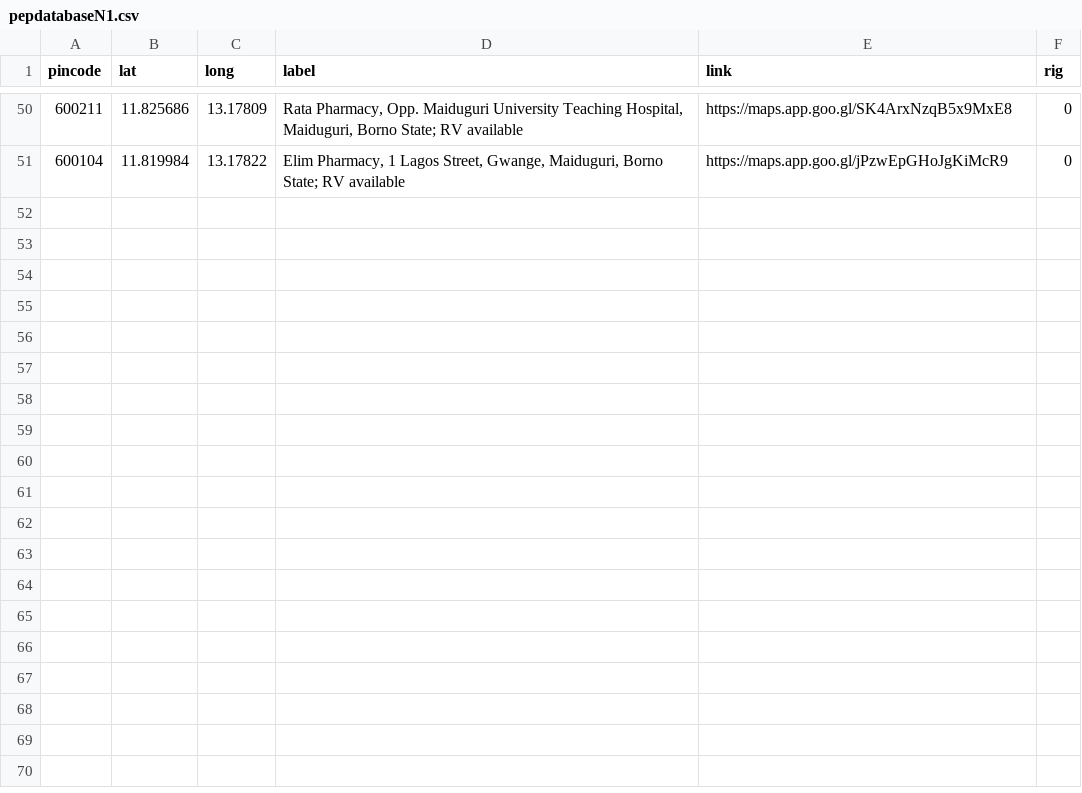
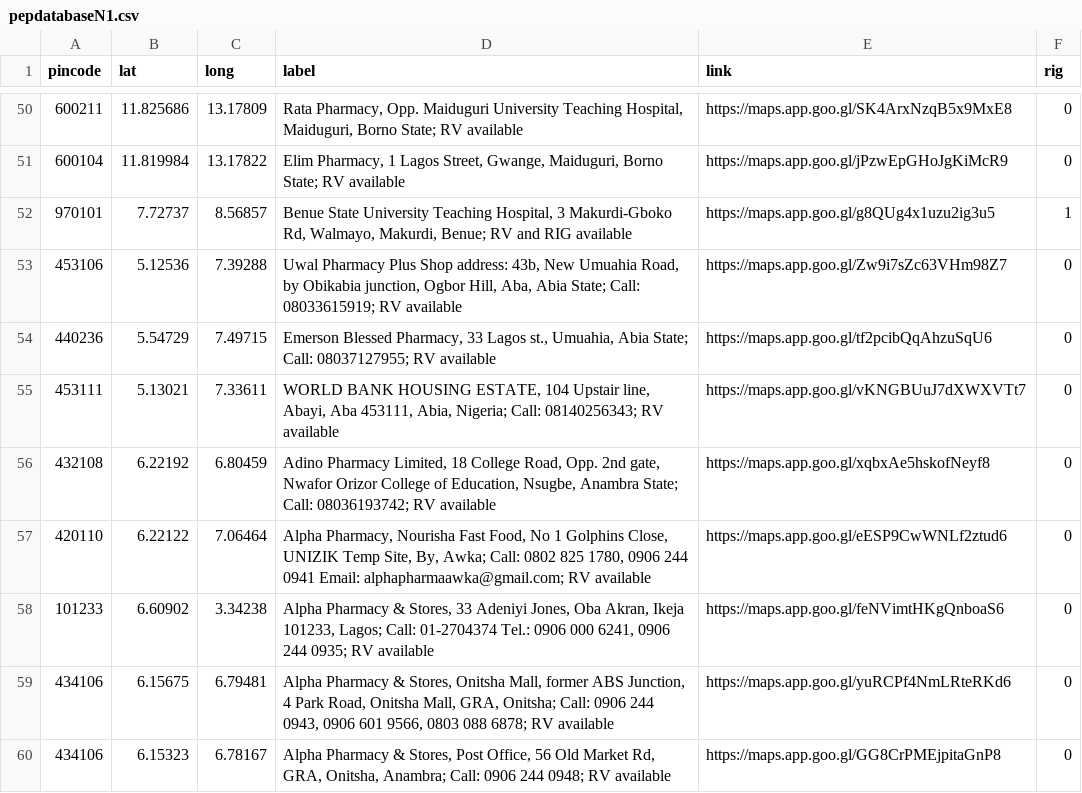
Before and after one commit to anyadoc/FRDattacks-India, a CSV file: pepdatabaseN1.csv, drawn as a sheet; only a part is shown, gaps mark what is left out; the diff names each change by its address in the sheet, - before the commit and + after, or states it on an @@ line.

Commit message:
60

```diff
--- a/pepdatabaseN1.csv
+++ b/pepdatabaseN1.csv
+row 52: 970101 | 7.72737 | 8.56857 | Benue State University Teaching Hospital, 3 Makurdi-Gboko Rd, Walmayo, Makurdi, Benue; RV and RIG available | https://maps.app.goo.gl/g8QUg4x1uzu2ig3u5 | 1
+row 53: 453106 | 5.12536 | 7.39288 | Uwal Pharmacy Plus Shop address: 43b, New Umuahia Road, by Obikabia junction, Ogbor Hill, Aba, Abia State; Call: 08033615919; RV available | https://maps.app.goo.gl/Zw9i7sZc63VHm98Z7 | 0
+row 54: 440236 | 5.54729 | 7.49715 | Emerson Blessed Pharmacy, 33 Lagos st., Umuahia, Abia State; Call: 08037127955; RV available | https://maps.app.goo.gl/tf2pcibQqAhzuSqU6 | 0
+row 55: 453111 | 5.13021 | 7.33611 | WORLD BANK HOUSING ESTATE, 104 Upstair line, Abayi, Aba 453111, Abia, Nigeria; Call: 08140256343; RV available | https://maps.app.goo.gl/vKNGBUuJ7dXWXVTt7 | 0
+row 56: 432108 | 6.22192 | 6.80459 | Adino Pharmacy Limited, 18 College Road, Opp. 2nd gate, Nwafor Orizor College of Education, Nsugbe, Anambra State; Call: 08036193742; RV available | https://maps.app.goo.gl/xqbxAe5hskofNeyf8 | 0
+row 57: 420110 | 6.22122 | 7.06464 | Alpha Pharmacy, Nourisha Fast Food, No 1 Golphins Close, UNIZIK Temp Site, By, Awka; Call: 0802 825 1780, 0906 244 0941 Email: alphapharmaawka@gmail.com; RV available | https://maps.app.goo.gl/eESP9CwWNLf2ztud6 | 0
+row 58: 101233 | 6.60902 | 3.34238 | Alpha Pharmacy & Stores, 33 Adeniyi Jones, Oba Akran, Ikeja 101233, Lagos; Call: 01-2704374 Tel.: 0906 000 6241, 0906 244 0935; RV available | https://maps.app.goo.gl/feNVimtHKgQnboaS6 | 0
+row 59: 434106 | 6.15675 | 6.79481 | Alpha Pharmacy & Stores, Onitsha Mall, former ABS Junction, 4 Park Road, Onitsha Mall, GRA, Onitsha; Call: 0906 244 0943, 0906 601 9566, 0803 088 6878; RV available | https://maps.app.goo.gl/yuRCPf4NmLRteRKd6 | 0
+row 60: 434106 | 6.15323 | 6.78167 | Alpha Pharmacy & Stores, Post Office, 56 Old Market Rd, GRA, Onitsha, Anambra; Call: 0906 244 0948; RV available | https://maps.app.goo.gl/GG8CrPMEjpitaGnP8 | 0
```
